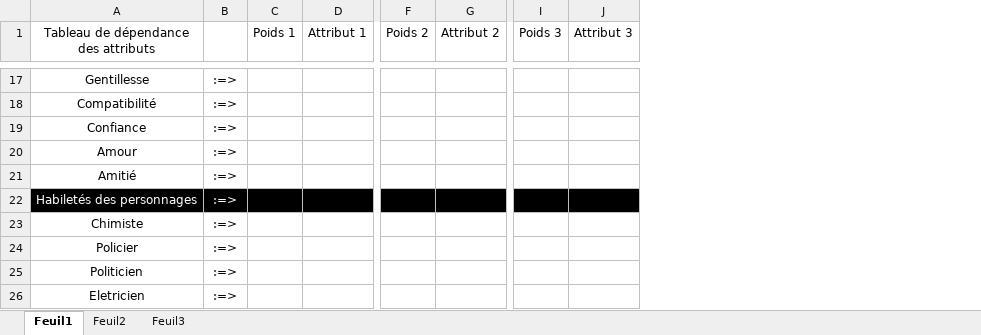
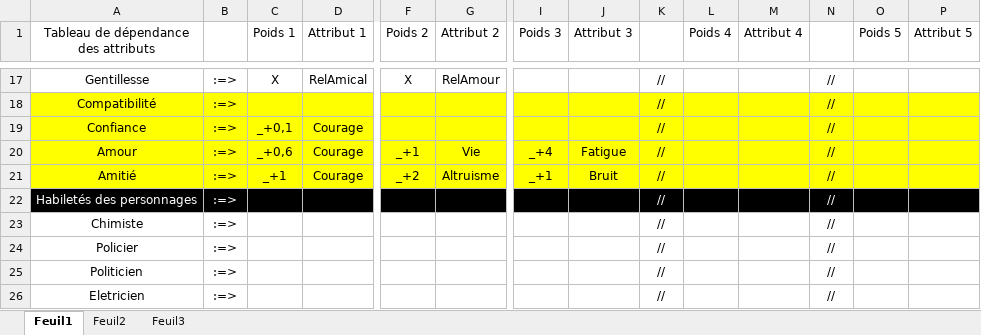
Before and after one commit to hermyx/AsIfTheWorld, an Excel workbook: Autres/Equilibrage/Tableau_Dépendance_Stats.xlsx, sheet Feuil1, drawn as a sheet; only a part is shown, gaps mark what is left out; values as stored, in another font and other column widths than the file's, no borders; the diff covers the shown part only; the diff names each change by its address in the sheet, - before the commit and + after, or states it on an @@ line.

```diff
--- a/Autres/Equilibrage/Tableau_Dépendance_Stats.xlsx (sheet Feuil1)
+++ b/Autres/Equilibrage/Tableau_Dépendance_Stats.xlsx (sheet Feuil1)
+column K, rows 17-26: all //
+column L (Poids 4), empty
+column M (Attribut 4), empty
+column N, rows 17-26: all //
+column O (Poids 5), empty
+column P (Attribut 5), empty
-C17 (Poids 1): (empty)
+C17 (Poids 1): X
-D17 (Attribut 1): (empty)
+D17 (Attribut 1): RelAmical
-F17 (Poids 2): (empty)
+F17 (Poids 2): X
-G17 (Attribut 2): (empty)
+G17 (Attribut 2): RelAmour
-A18:J21 fill: none
+A18:J21 fill: #FFFF00
-C19 (Poids 1): (empty)
+C19 (Poids 1): _+0,1
-D19:D21 (Attribut 1): (empty)
+D19:D21 (Attribut 1): Courage
-C20 (Poids 1): (empty)
+C20 (Poids 1): _+0,6
-F20 (Poids 2): (empty)
+F20 (Poids 2): _+1
-G20 (Attribut 2): (empty)
+G20 (Attribut 2): Vie
-I20 (Poids 3): (empty)
+I20 (Poids 3): _+4
-J20 (Attribut 3): (empty)
+J20 (Attribut 3): Fatigue
-C21 (Poids 1): (empty)
+C21 (Poids 1): _+1
-F21 (Poids 2): (empty)
+F21 (Poids 2): _+2
-G21 (Attribut 2): (empty)
+G21 (Attribut 2): Altruisme
-I21 (Poids 3): (empty)
+I21 (Poids 3): _+1
-J21 (Attribut 3): (empty)
+J21 (Attribut 3): Bruit
```
Also changed, not shown: 3 added rows, 20 edited cells and cell formats elsewhere in this sheet, 16 other files.
